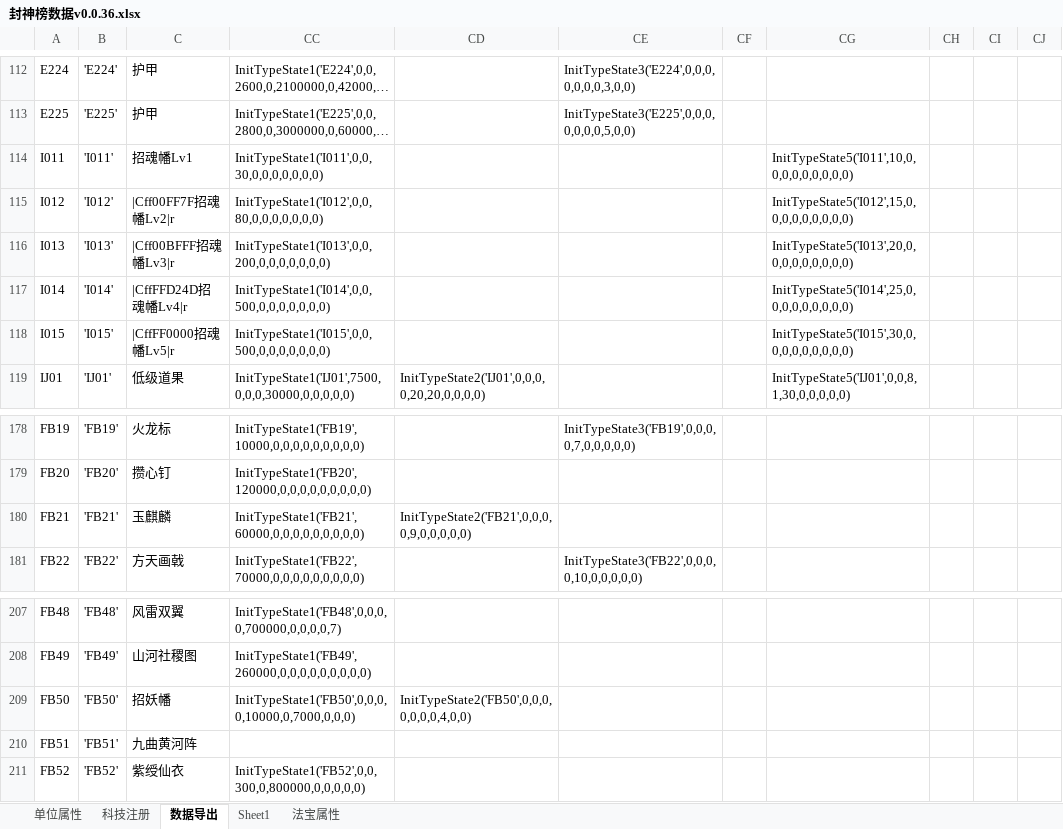
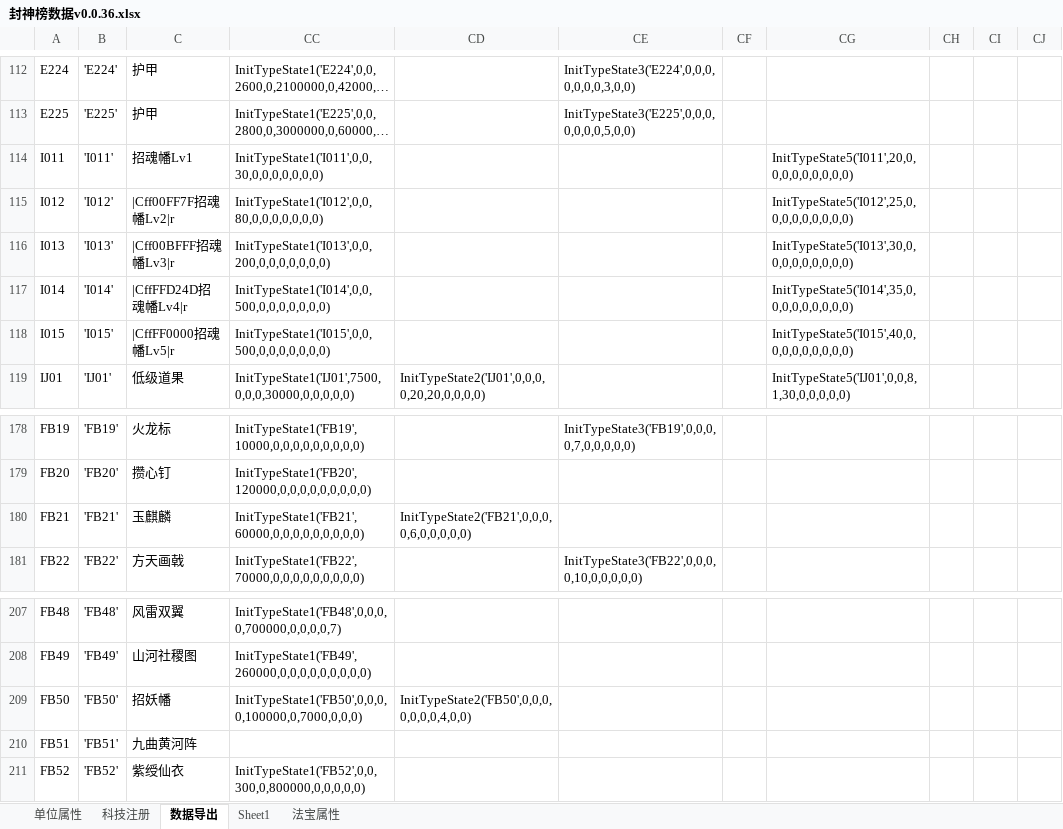
Before and after one commit to MageEgg/MageGame, an Excel workbook: 封神榜数据v0.0.36.xlsx, sheet 数据导出, drawn as a sheet; only a part is shown, gaps mark what is left out; long unchanged cells end in …; values as stored, in another font and other column widths than the file's, no borders; the diff names each change by its address in the sheet, - before the commit and + after, or states it on an @@ line.

```diff
--- a/封神榜数据v0.0.36.xlsx (sheet 数据导出)
+++ b/封神榜数据v0.0.36.xlsx (sheet 数据导出)
-CG114: InitTypeState5('I011',10,0,0,0,0,0,0,0,0,0)
+CG114: InitTypeState5('I011',20,0,0,0,0,0,0,0,0,0)
-CG115: InitTypeState5('I012',15,0,0,0,0,0,0,0,0,0)
+CG115: InitTypeState5('I012',25,0,0,0,0,0,0,0,0,0)
-CG116: InitTypeState5('I013',20,0,0,0,0,0,0,0,0,0)
+CG116: InitTypeState5('I013',30,0,0,0,0,0,0,0,0,0)
-CG117: InitTypeState5('I014',25,0,0,0,0,0,0,0,0,0)
+CG117: InitTypeState5('I014',35,0,0,0,0,0,0,0,0,0)
-CG118: InitTypeState5('I015',30,0,0,0,0,0,0,0,0,0)
+CG118: InitTypeState5('I015',40,0,0,0,0,0,0,0,0,0)
-CD180: InitTypeState2('FB21',0,0,0,0,9,0,0,0,0,0)
+CD180: InitTypeState2('FB21',0,0,0,0,6,0,0,0,0,0)
-CC209: InitTypeState1('FB50',0,0,0,0,10000,0,7000,0,0,0)
+CC209: InitTypeState1('FB50',0,0,0,0,100000,0,7000,0,0,0)
```
Also changed, not shown: sheet 单位属性, hidden cells, 封神榜物品v0.0.25.xlsm, 6 other files.
